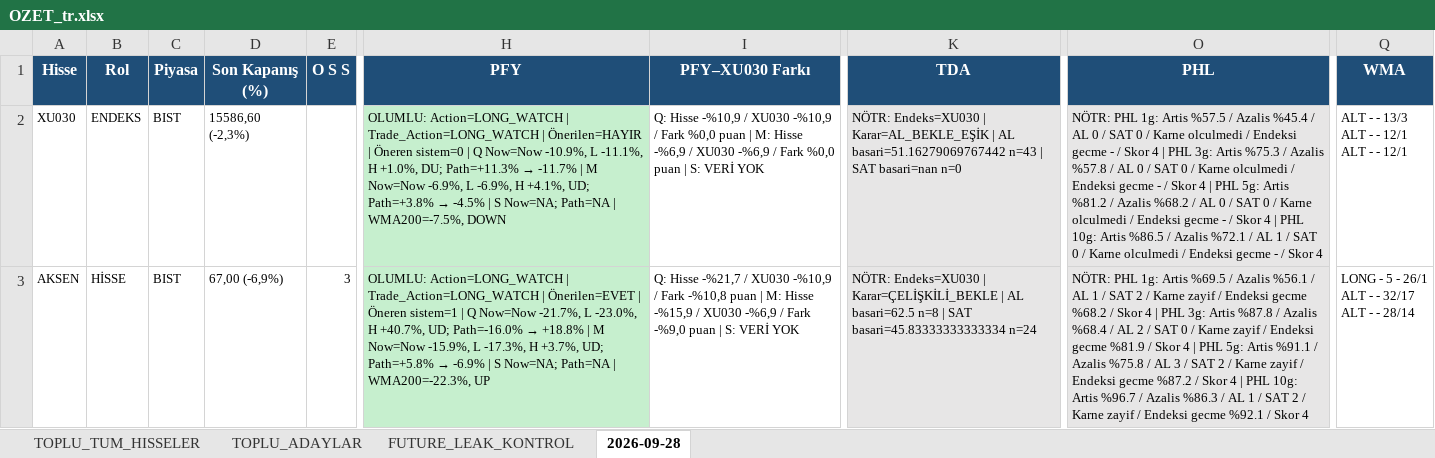
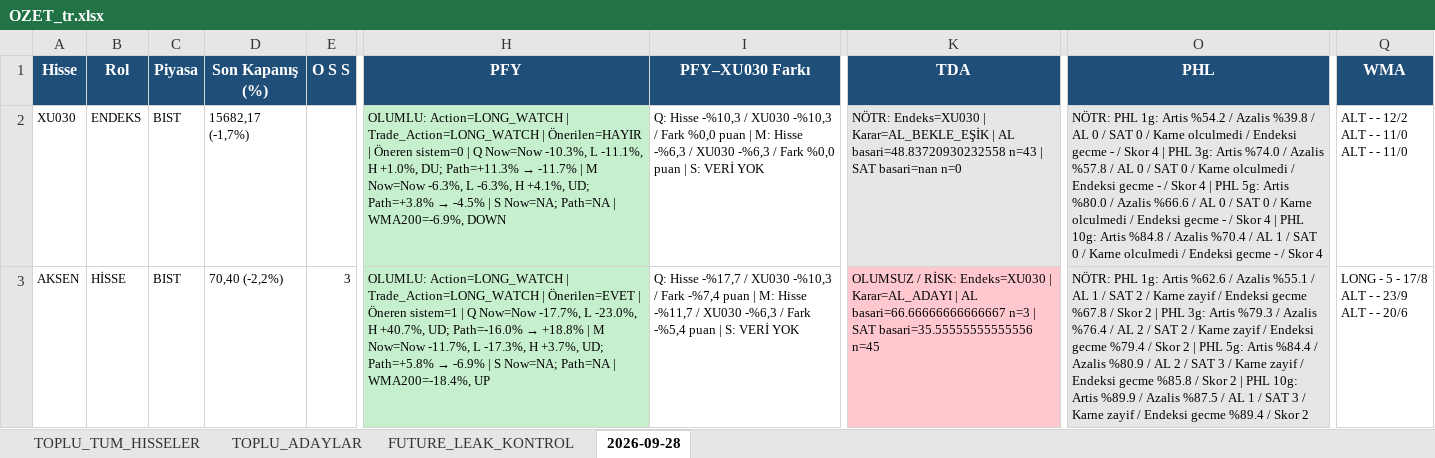
Before and after one commit to serkanche/portfoy, an Excel workbook: OZET_tr.xlsx, sheet 2026-09-28, drawn as a sheet; only a part is shown, gaps mark what is left out; values as stored, in another font and other column widths than the file's, no borders; ↵ is a line break in a cell; the diff covers the shown part only; the diff names each change by its address in the sheet, - before the commit and + after, or states it on an @@ line.

```diff
--- a/OZET_tr.xlsx (sheet 2026-09-28)
+++ b/OZET_tr.xlsx (sheet 2026-09-28)
-D2 (Son Kapanış (%)): 15586,60 (-2,3%)
+D2 (Son Kapanış (%)): 15682,17 (-1,7%)
@@ H2 (PFY): …Q Now=Now -10.9%, L -11.1%, H +1.0%, DU; Path=+11.3% → -11.7% | M Now=Now -6.9%, L -6.9%, H +4.1%, UD; Path=+3.8% → -4.5% | S Now=NA; Path=NA | WMA200=-7.5%, DOWN → …Q Now=Now -10.3%, L -11.1%, H +1.0%, DU; Path=+11.3% → -11.7% | M Now=Now -6.3%, L -6.3%, H +4.1%, UD; Path=+3.8% → -4.5% | S Now=NA; Path=NA | WMA200=-6.9%, DOWN @@
-I2 (PFY–XU030 Farkı): Q: Hisse -%10,9 / XU030 -%10,9 / Fark %0,0 puan | M: Hisse -%6,9 / XU030 -%6,9 / Fark…
+I2 (PFY–XU030 Farkı): Q: Hisse -%10,3 / XU030 -%10,3 / Fark %0,0 puan | M: Hisse -%6,3 / XU030 -%6,3 / Fark…
-K2 (TDA): …| AL basari=51.16279069767442 n=43 |…
+K2 (TDA): …| AL basari=48.83720930232558 n=43 |…
-O2 (PHL): …1g: Artis %57.5 / Azalis %45.4 / AL 0 / SAT 0 / Karne olculmedi / Endeksi gecme - / Skor 4 | PHL 3g: Artis %75.3 / Azalis %57.8 / AL 0 / SAT 0 / Karne olculmedi / Endeksi gecme - / Skor 4 | PHL 5g: Artis %81.2 / Azalis %68.2 / AL 0 / SAT 0 / Karne olculmedi / Endeksi gecme - / Skor 4 | PHL 10g: Artis %86.5 / Azalis %72.1 / AL…
+O2 (PHL): …1g: Artis %54.2 / Azalis %39.8 / AL 0 / SAT 0 / Karne olculmedi / Endeksi gecme - / Skor 4 | PHL 3g: Artis %74.0 / Azalis %57.8 / AL 0 / SAT 0 / Karne olculmedi / Endeksi gecme - / Skor 4 | PHL 5g: Artis %80.0 / Azalis %66.6 / AL 0 / SAT 0 / Karne olculmedi / Endeksi gecme - / Skor 4 | PHL 10g: Artis %84.8 / Azalis %70.4 / AL…
-Q2 (WMA): ALT - - 13/3 ↵ ALT - - 12/1 ↵ ALT - - 12/1
+Q2 (WMA): ALT - - 12/2 ↵ ALT - - 11/0 ↵ ALT - - 11/0
-D3 (Son Kapanış (%)): 67,00 (-6,9%)
+D3 (Son Kapanış (%)): 70,40 (-2,2%)
@@ H3 (PFY): …Q Now=Now -21.7%, L -23.0%, H +40.7%, UD; Path=-16.0% → +18.8% | M Now=Now -15.9%, L -17.3%, H +3.7%, UD; Path=+5.8% → -6.9% | S Now=NA; Path=NA | WMA200=-22.3%, UP → …Q Now=Now -17.7%, L -23.0%, H +40.7%, UD; Path=-16.0% → +18.8% | M Now=Now -11.7%, L -17.3%, H +3.7%, UD; Path=+5.8% → -6.9% | S Now=NA; Path=NA | WMA200=-18.4%, UP @@
-I3 (PFY–XU030 Farkı): Q: Hisse -%21,7 / XU030 -%10,9 / Fark -%10,8 puan | M: Hisse -%15,9 / XU030 -%6,9 / Fark -%9,0 puan |…
+I3 (PFY–XU030 Farkı): Q: Hisse -%17,7 / XU030 -%10,3 / Fark -%7,4 puan | M: Hisse -%11,7 / XU030 -%6,3 / Fark -%5,4 puan |…
-K3 (TDA): NÖTR: Endeks=XU030 | Karar=ÇELİŞKİLİ_BEKLE | AL basari=62.5 n=8 | SAT basari=45.83333333333334 n=24
+K3 (TDA): OLUMSUZ / RİSK: Endeks=XU030 | Karar=AL_ADAYI | AL basari=66.66666666666667 n=3 | SAT basari=35.55555555555556 n=45
-K3 fill: #E7E6E6
+K3 fill: #FFC7CE
-O3 (PHL): …1g: Artis %69.5 / Azalis %56.1 / AL 1 / SAT 2 / Karne zayif / Endeksi gecme %68.2 / Skor 4 | PHL 3g: Artis %87.8 / Azalis %68.4 / AL 2 / SAT 0 / Karne zayif / Endeksi gecme %81.9 / Skor 4 | PHL 5g: Artis %91.1 / Azalis %75.8 / AL 3 / SAT 2 / Karne zayif / Endeksi gecme %87.2 / Skor 4 | PHL 10g: Artis %96.7 / Azalis %86.3 / AL 1 / SAT 2 / Karne zayif / Endeksi gecme %92.1 / Skor 4
+O3 (PHL): …1g: Artis %62.6 / Azalis %55.1 / AL 1 / SAT 2 / Karne zayif / Endeksi gecme %67.8 / Skor 2 | PHL 3g: Artis %79.3 / Azalis %76.4 / AL 2 / SAT 2 / Karne zayif / Endeksi gecme %79.4 / Skor 2 | PHL 5g: Artis %84.4 / Azalis %80.9 / AL 2 / SAT 3 / Karne zayif / Endeksi gecme %85.8 / Skor 2 | PHL 10g: Artis %89.9 / Azalis %87.5 / AL 1 / SAT 3 / Karne zayif / Endeksi gecme %89.4 / Skor 2
-Q3 (WMA): LONG - 5 - 26/1 ↵ ALT - - 32/17 ↵ ALT - - 28/14
+Q3 (WMA): LONG - 5 - 17/8 ↵ ALT - - 23/9 ↵ ALT - - 20/6
```
Also changed, not shown: 8 added rows, 8 removed rows, 336 edited cells and cell formats elsewhere in this sheet, sheet TOPLU_TUM_HISSELER, sheet TOPLU_ADAYLAR, sheet FUTURE_LEAK_KONTROL.
